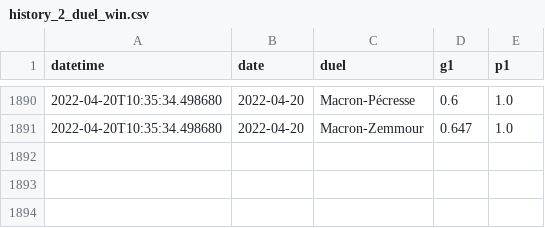
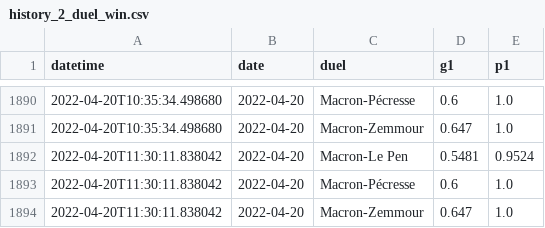
Before and after one commit to michalskop/simple-polls, a CSV file: fr2022/history_2_duel_win.csv, drawn as a sheet; only a part is shown, gaps mark what is left out; the diff names each change by its address in the sheet, - before the commit and + after, or states it on an @@ line.

```diff
--- a/fr2022/history_2_duel_win.csv
+++ b/fr2022/history_2_duel_win.csv
+row 1892: 2022-04-20T11:30:11.838042 | 2022-04-20 | Macron-Le Pen | 0.5481 | 0.9524
+row 1893: 2022-04-20T11:30:11.838042 | 2022-04-20 | Macron-Pécresse | 0.6 | 1.0
+row 1894: 2022-04-20T11:30:11.838042 | 2022-04-20 | Macron-Zemmour | 0.647 | 1.0
```
Also changed, not shown: fr2022/history_1_duel.csv, fr2022/history_1_rank.csv, 1 other file.
